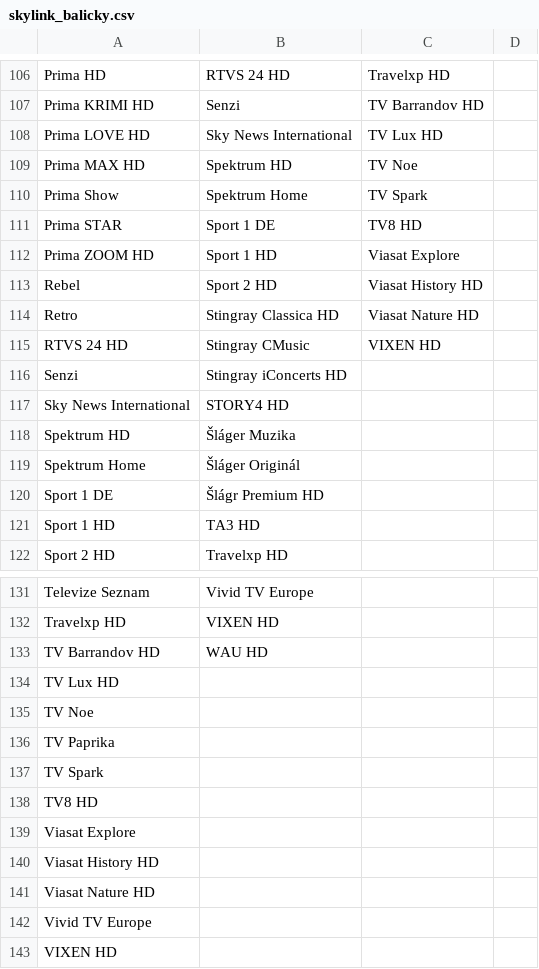
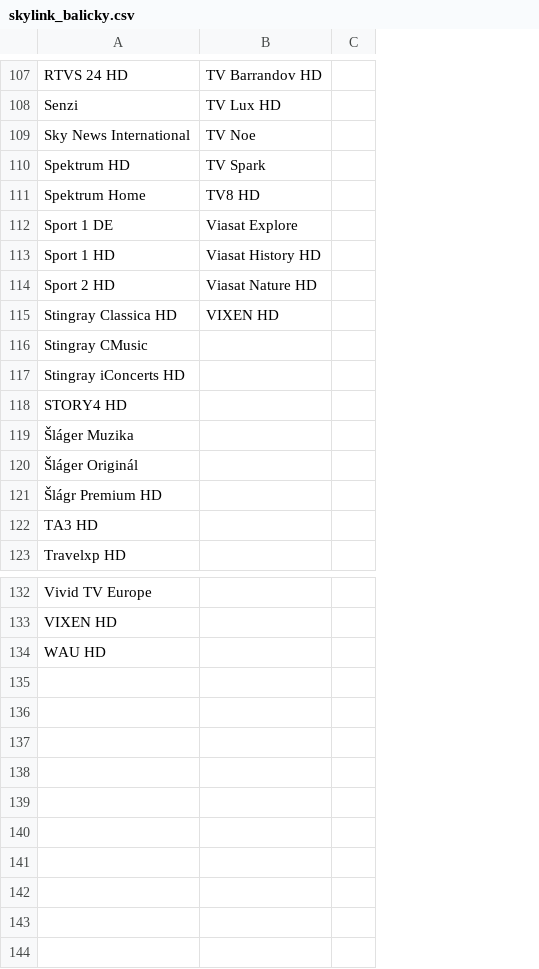
Before and after one commit to milankomaj/data, a CSV file: epg-grabber/csv/skylink_balicky.csv, drawn as a sheet; only a part is shown, gaps mark what is left out; removed rows and columns are numbered as before the commit, all else as after; the diff covers the shown part only; the diff names each change by its address in the sheet, - before the commit and + after, or states it on an @@ line.

```diff
--- a/epg-grabber/csv/skylink_balicky.csv
+++ b/epg-grabber/csv/skylink_balicky.csv
-column A, rows 106-122: Prima HD | Prima KRIMI HD | Prima LOVE HD | Prima MAX HD | Prima Show | Prima STAR | Prima ZOOM HD | Rebel | Retro | RTVS 24 HD | Senzi | Sky News International | Spektrum HD | Spektrum Home | Sport 1 DE | Sport 1 HD | Sport 2 HD; rows 131-133: Televize Seznam | Travelxp HD | TV Barrandov HD
-B107: Travelxp HD
+B107: TV Barrandov HD
-B108: TV Barrandov HD
+B108: TV Lux HD
-B109: TV Lux HD
+B109: TV Noe
-B110: TV Noe
+B110: TV Spark
-B111: TV Spark
+B111: TV8 HD
-B112: TV8 HD
+B112: Viasat Explore
-B113: Viasat Explore
+B113: Viasat History HD
-B114: Viasat History HD
+B114: Viasat Nature HD
-B115: Viasat Nature HD
+B115: VIXEN HD
-B116: VIXEN HD
+B116: (empty)
-row 134: TV Lux HD
-row 135: TV Noe
-row 136: TV Paprika
-row 137: TV Spark
-row 138: TV8 HD
-row 139: Viasat Explore
-row 140: Viasat History HD
-row 141: Viasat Nature HD
-row 142: Vivid TV Europe
-row 143: VIXEN HD
```
Also changed, not shown: 1 added row and 28 edited cells elsewhere in this file, epg-grabber/csv/programandroid.channels.csv, 2 other files.
